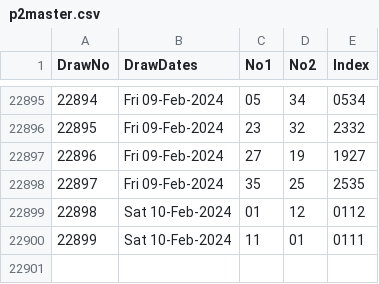
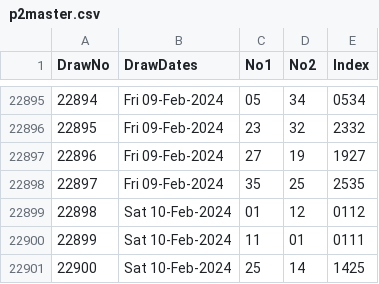
Before and after one commit to csnlcbtt/wix, a CSV file: csv/p2master.csv, drawn as a sheet; only a part is shown, gaps mark what is left out.

```diff
--- a/csv/p2master.csv
+++ b/csv/p2master.csv
@@ -22900 +22900,2 @@
 22899,"Sat 10-Feb-2024","11","01","0111"
+22900,"Sat 10-Feb-2024","25","14","1425"
```
Also changed, not shown: csv/p2hznhist.csv, csv/p4hznhist.csv, 23 other files.
